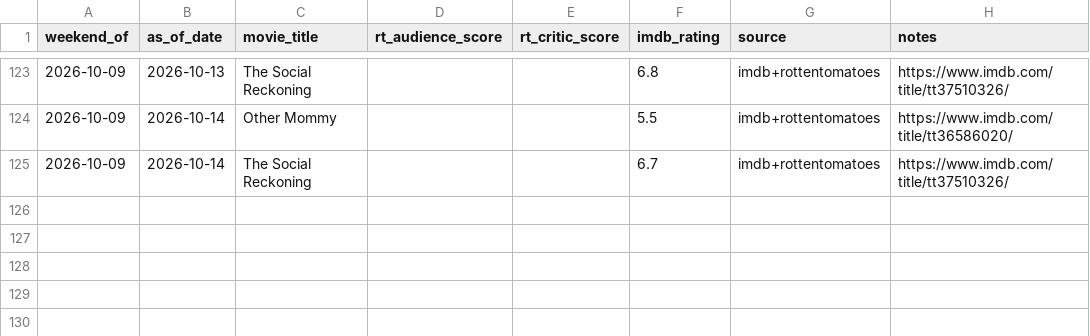
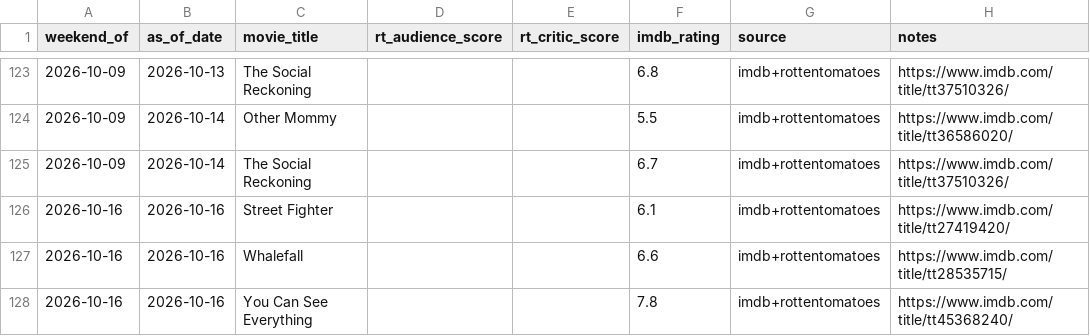
Before and after one commit to arnauddg27-svg/Theatres, a CSV file: box-office-tracker/data/reviews.csv, drawn as a sheet; only a part is shown, gaps mark what is left out; the diff names each change by its address in the sheet, - before the commit and + after, or states it on an @@ line.

```diff
--- a/box-office-tracker/data/reviews.csv
+++ b/box-office-tracker/data/reviews.csv
+row 126: 2026-10-16 | 2026-10-16 | Street Fighter |  |  | 6.1 | imdb+rottentomatoes | https://www.imdb.com/title/tt27419420/
+row 127: 2026-10-16 | 2026-10-16 | Whalefall |  |  | 6.6 | imdb+rottentomatoes | https://www.imdb.com/title/tt28535715/
+row 128: 2026-10-16 | 2026-10-16 | You Can See Everything |  |  | 7.8 | imdb+rottentomatoes | https://www.imdb.com/title/tt45368240/
```
Also changed, not shown: box-office-tracker/data/prediction-log.csv, box-office-tracker/data/social-signals.csv, 7 other files.
